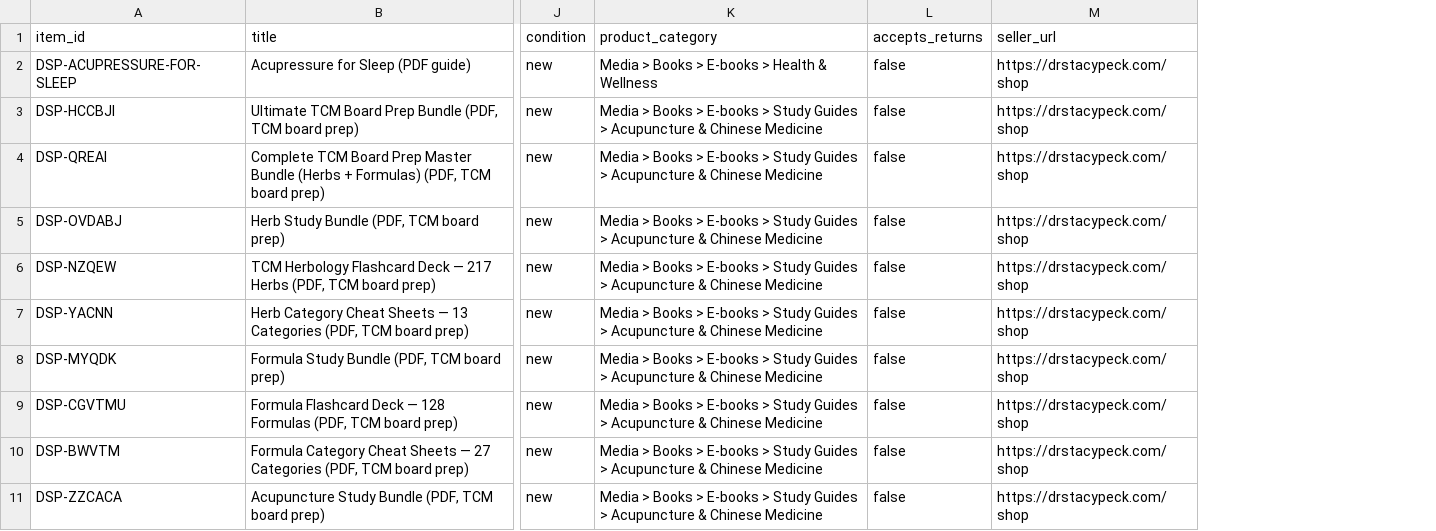
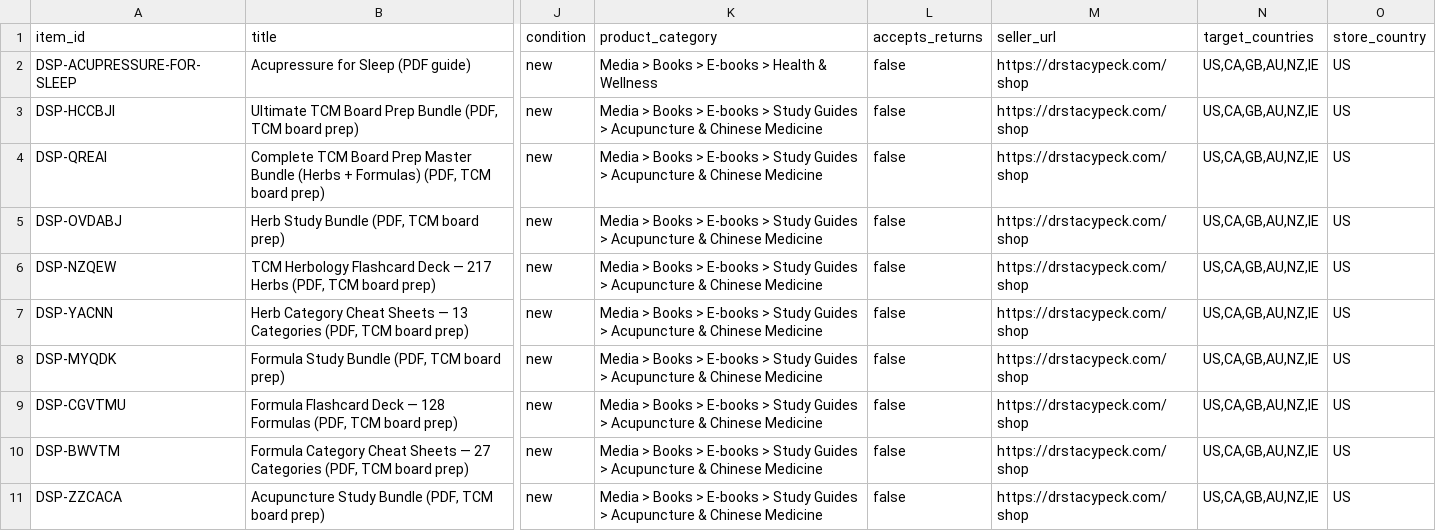
Before and after one commit to stacypropp-lgtm/drstacypeck-website, a CSV file: feeds/chatgpt-products.csv, drawn as a sheet; only a part is shown, gaps mark what is left out; the diff names each change by its address in the sheet, - before the commit and + after, or states it on an @@ line.

```diff
--- a/feeds/chatgpt-products.csv
+++ b/feeds/chatgpt-products.csv
+column N (target_countries), rows 2-11: all US,CA,GB,AU,NZ,IE
+column O (store_country), rows 2-11: all US
```
